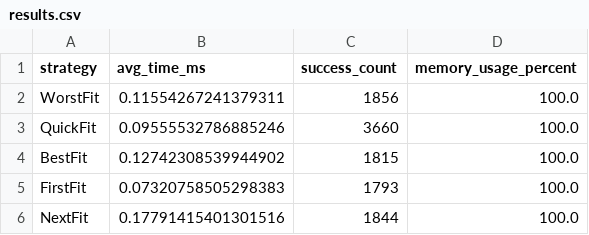
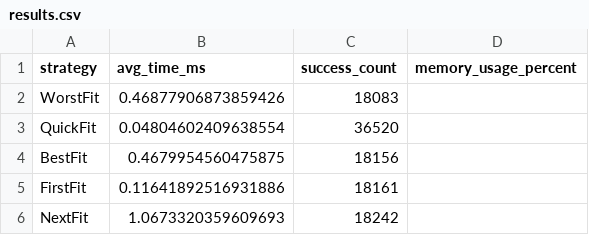
Before and after one commit to ArianShafagh/memory-allocation, a CSV file: results.csv, drawn as a sheet.

```diff
--- a/results.csv
+++ b/results.csv
@@ -1,6 +1,6 @@
 strategy,avg_time_ms,success_count,memory_usage_percent
-WorstFit,0.11554267241379311,1856,100.0
-QuickFit,0.09555532786885246,3660,100.0
-BestFit,0.12742308539944902,1815,100.0
-FirstFit,0.07320758505298383,1793,100.0
-NextFit,0.17791415401301516,1844,100.0
+WorstFit,0.46877906873859426,18083
+QuickFit,0.04804602409638554,36520
+BestFit,0.4679954560475875,18156
+FirstFit,0.11641892516931886,18161
+NextFit,1.0673320359609693,18242
```
Also changed, not shown: 6 other files.
